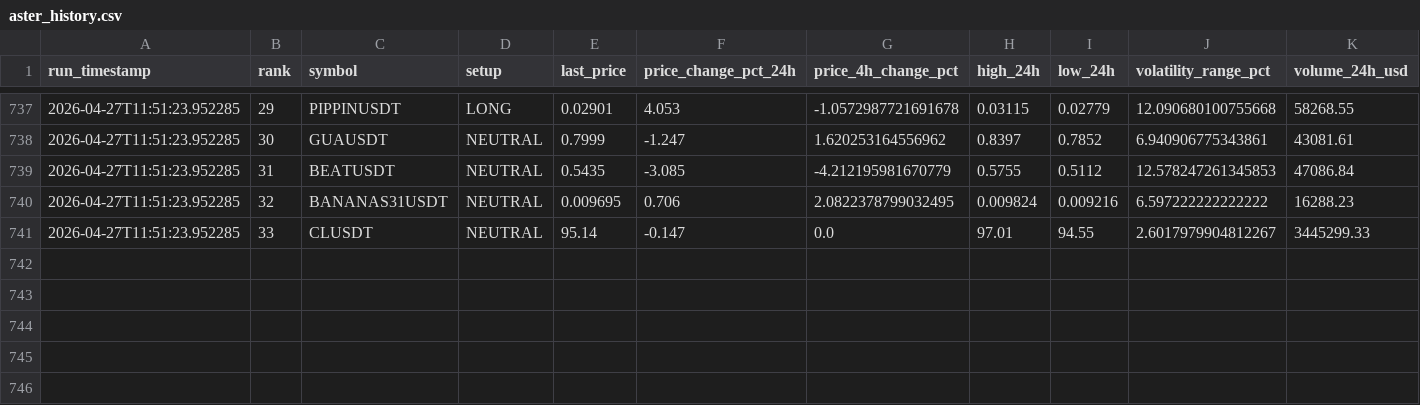
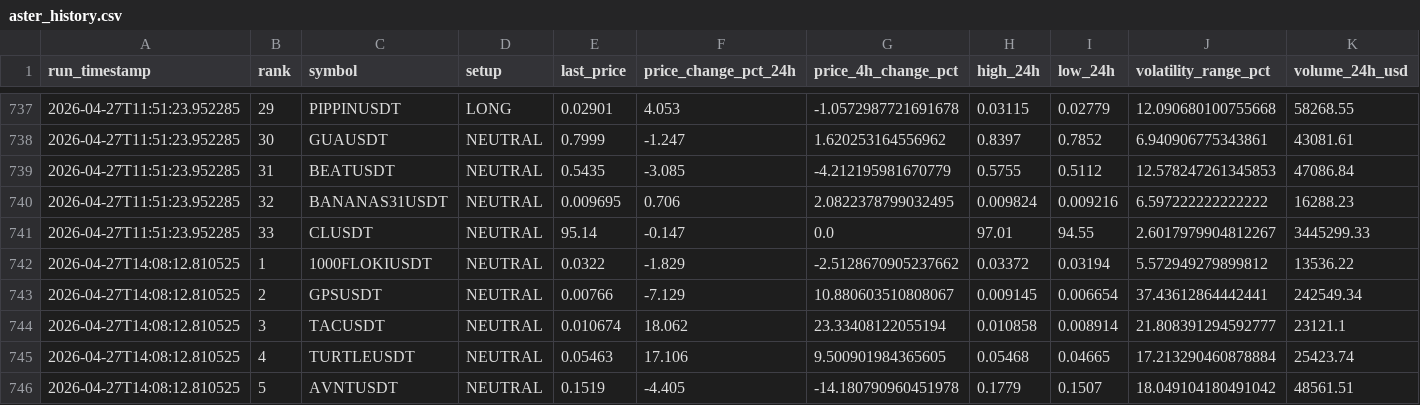
Before and after one commit to polsz1/asterdex-scanner, a CSV file: aster_history.csv, drawn as a sheet; only a part is shown, gaps mark what is left out; rows hold the shown columns only; the diff names each change by its address in the sheet, - before the commit and + after, or states it on an @@ line.

```diff
--- a/aster_history.csv
+++ b/aster_history.csv
+row 742: 2026-04-27T14:08:12.810525 | 1 | 1000FLOKIUSDT | NEUTRAL | 0.0322 | -1.829 | -2.5128670905237662 | 0.03372 | 0.03194 | 5.572949279899812 | 13536.22
+row 743: 2026-04-27T14:08:12.810525 | 2 | GPSUSDT | NEUTRAL | 0.00766 | -7.129 | 10.880603510808067 | 0.009145 | 0.006654 | 37.43612864442441 | 242549.34
+row 744: 2026-04-27T14:08:12.810525 | 3 | TACUSDT | NEUTRAL | 0.010674 | 18.062 | 23.33408122055194 | 0.010858 | 0.008914 | 21.808391294592777 | 23121.1
+row 745: 2026-04-27T14:08:12.810525 | 4 | TURTLEUSDT | NEUTRAL | 0.05463 | 17.106 | 9.500901984365605 | 0.05468 | 0.04665 | 17.213290460878884 | 25423.74
+row 746: 2026-04-27T14:08:12.810525 | 5 | AVNTUSDT | NEUTRAL | 0.1519 | -4.405 | -14.180790960451978 | 0.1779 | 0.1507 | 18.049104180491042 | 48561.51
```
Also changed, not shown: 3 other files.
